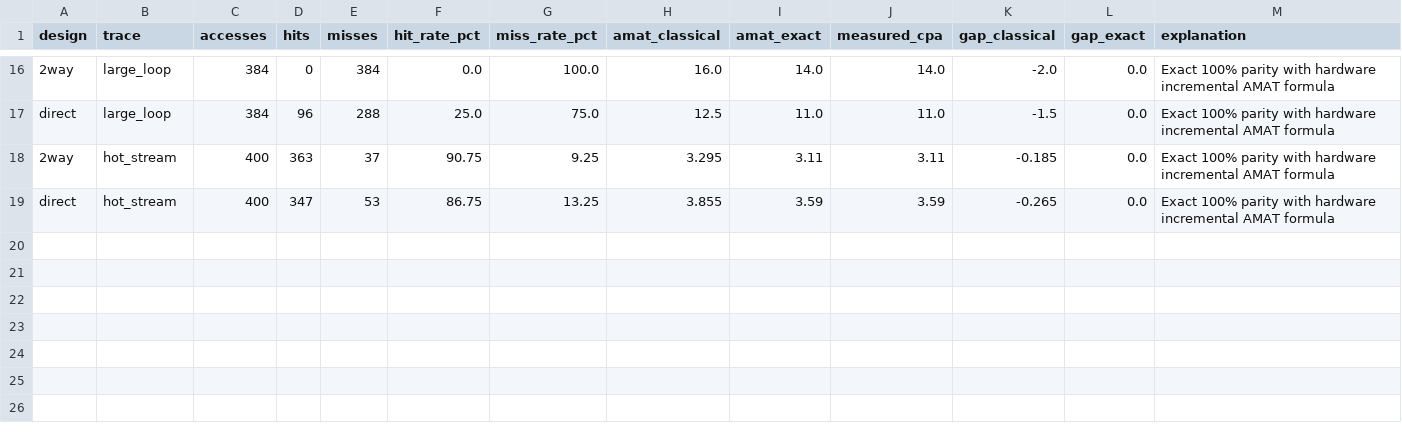
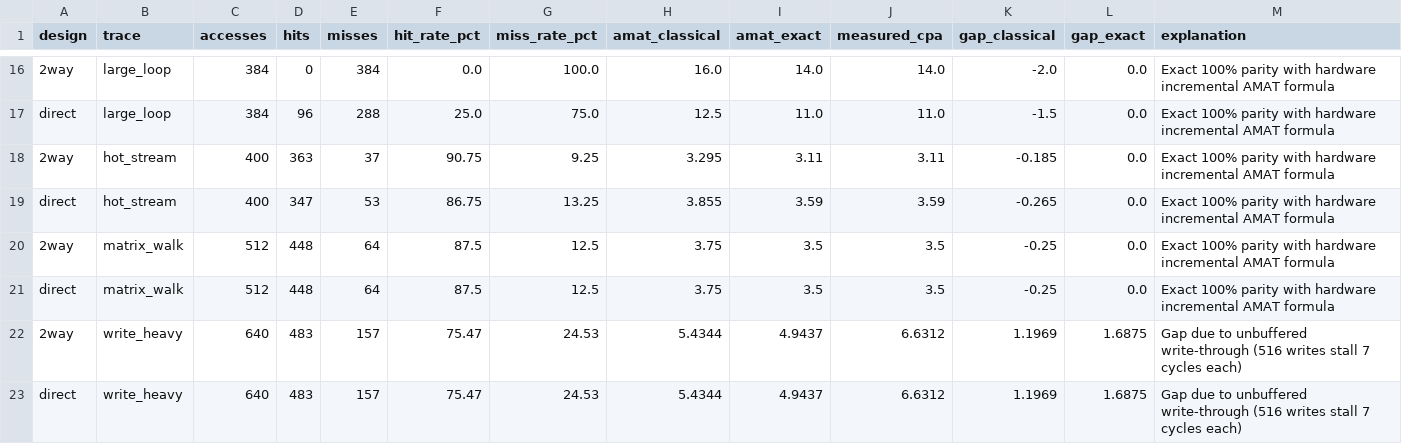
Before and after one commit to Arya756/MCA_CAPSTONE_PROJECT7, a CSV file: results/amat_comparison.csv, drawn as a sheet; only a part is shown, gaps mark what is left out.

```diff
--- a/results/amat_comparison.csv
+++ b/results/amat_comparison.csv
@@ -19 +19,5 @@ direct,large_loop,384,96,288,25.0,75.0,12.5,11.0,11.0,-1.5,0.0,Exact 100% parity
 direct,hot_stream,400,347,53,86.75,13.25,3.855,3.59,3.59,-0.265,0.0,Exact 100% parity with hardware incremental AMAT formula
+2way,matrix_walk,512,448,64,87.5,12.5,3.75,3.5,3.5,-0.25,0.0,Exact 100% parity with hardware incremental AMAT formula
+direct,matrix_walk,512,448,64,87.5,12.5,3.75,3.5,3.5,-0.25,0.0,Exact 100% parity with hardware incremental AMAT formula
+2way,write_heavy,640,483,157,75.47,24.53,5.4344,4.9437,6.6312,1.1969,1.6875,Gap due to unbuffered write-through (516 writes stall 7 cycles each)
+direct,write_heavy,640,483,157,75.47,24.53,5.4344,4.9437,6.6312,1.1969,1.6875,Gap due to unbuffered write-through (516 writes stall 7 cycles each)
```
Also changed, not shown: results/latency_sensitivity.csv, results/sweeps_all.csv, 16 other files.
